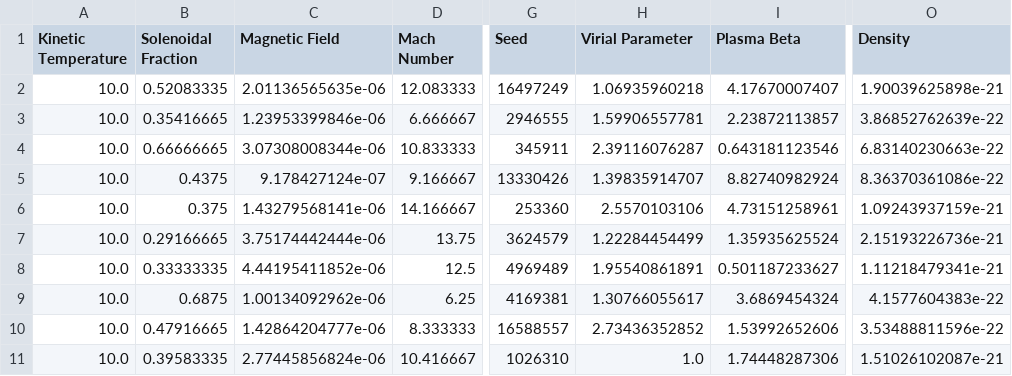
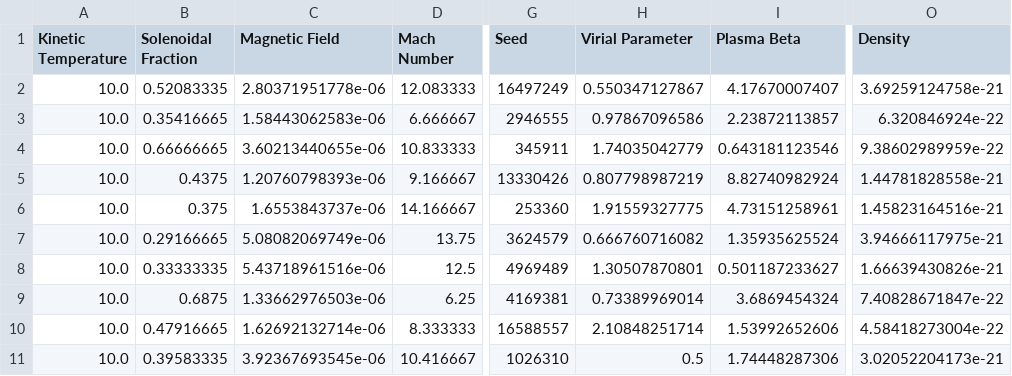
Before and after one commit to low-sky/simscript, a CSV file: d10_parameter_table.csv, drawn as a sheet; only a part is shown, gaps mark what is left out; the diff covers the shown part only; the diff names each change by its address in the sheet, - before the commit and + after, or states it on an @@ line.

Commit message:
Change in parameters suggested by Stella.

```diff
--- a/d10_parameter_table.csv
+++ b/d10_parameter_table.csv
-C2 (Magnetic Field): 2.01136565635e-06
+C2 (Magnetic Field): 2.80371951778e-06
-H2 (Virial Parameter): 1.06935960218
+H2 (Virial Parameter): 0.550347127867
-O2 (Density): 1.90039625898e-21
+O2 (Density): 3.69259124758e-21
-C3 (Magnetic Field): 1.23953399846e-06
+C3 (Magnetic Field): 1.58443062583e-06
-H3 (Virial Parameter): 1.59906557781
+H3 (Virial Parameter): 0.97867096586
-O3 (Density): 3.86852762639e-22
+O3 (Density): 6.320846924e-22
-C4 (Magnetic Field): 3.07308008344e-06
+C4 (Magnetic Field): 3.60213440655e-06
-H4 (Virial Parameter): 2.39116076287
+H4 (Virial Parameter): 1.74035042779
-O4 (Density): 6.83140230663e-22
+O4 (Density): 9.38602989959e-22
-C5 (Magnetic Field): 9.178427124e-07
+C5 (Magnetic Field): 1.20760798393e-06
-H5 (Virial Parameter): 1.39835914707
+H5 (Virial Parameter): 0.807798987219
-O5 (Density): 8.36370361086e-22
+O5 (Density): 1.44781828558e-21
-C6 (Magnetic Field): 1.43279568141e-06
+C6 (Magnetic Field): 1.6553843737e-06
-H6 (Virial Parameter): 2.5570103106
+H6 (Virial Parameter): 1.91559327775
-O6 (Density): 1.09243937159e-21
+O6 (Density): 1.45823164516e-21
-C7 (Magnetic Field): 3.75174442444e-06
+C7 (Magnetic Field): 5.08082069749e-06
-H7 (Virial Parameter): 1.22284454499
+H7 (Virial Parameter): 0.666760716082
-O7 (Density): 2.15193226736e-21
+O7 (Density): 3.94666117975e-21
-C8 (Magnetic Field): 4.44195411852e-06
+C8 (Magnetic Field): 5.43718961516e-06
-H8 (Virial Parameter): 1.95540861891
+H8 (Virial Parameter): 1.30507870801
-O8 (Density): 1.11218479341e-21
+O8 (Density): 1.66639430826e-21
-C9 (Magnetic Field): 1.00134092962e-06
+C9 (Magnetic Field): 1.33662976503e-06
-H9 (Virial Parameter): 1.30766055617
+H9 (Virial Parameter): 0.73389969014
-O9 (Density): 4.1577604383e-22
+O9 (Density): 7.40828671847e-22
-C10 (Magnetic Field): 1.42864204777e-06
+C10 (Magnetic Field): 1.62692132714e-06
-H10 (Virial Parameter): 2.73436352852
+H10 (Virial Parameter): 2.10848251714
-O10 (Density): 3.53488811596e-22
+O10 (Density): 4.58418273004e-22
-C11 (Magnetic Field): 2.77445856824e-06
+C11 (Magnetic Field): 3.92367693545e-06
-H11 (Virial Parameter): 1.0
+H11 (Virial Parameter): 0.5
-O11 (Density): 1.51026102087e-21
+O11 (Density): 3.02052204173e-21
```
Also changed, not shown: 42 edited cells elsewhere in this file, d10_fiducial_table.csv, 3 other files.
